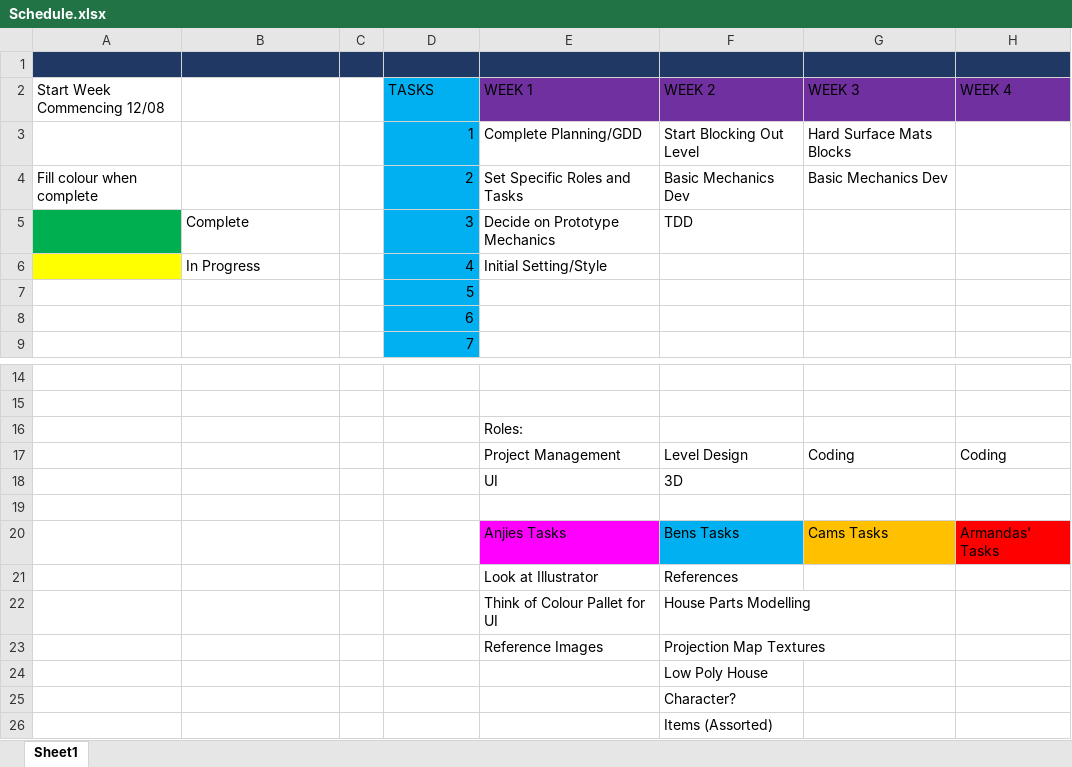
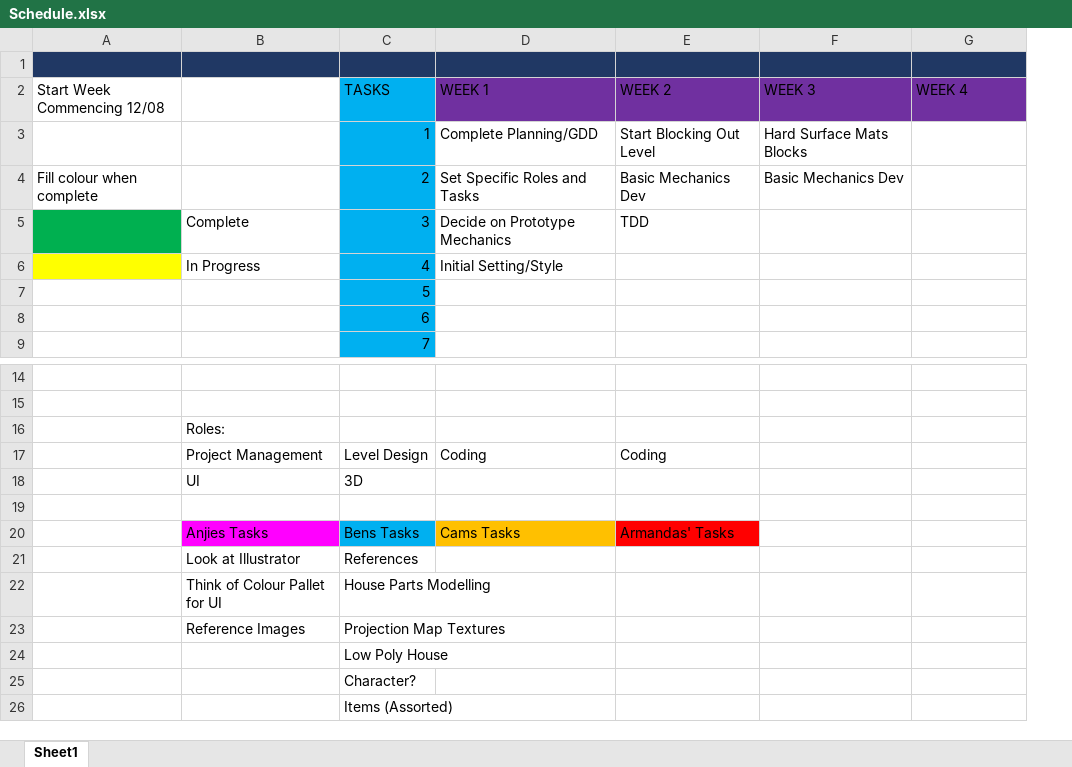
Before and after one commit to AstralSpire/TwinStarProjects, an Excel workbook: Schedule.xlsx, sheet Sheet1, drawn as a sheet; only a part is shown, gaps mark what is left out; values as stored, in another font and other column widths than the file's, no borders; removed rows and columns are numbered as before the commit, all else as after; the diff names each change by its address in the sheet, - before the commit and + after, or states it on an @@ line.

Commit message:
updates

```diff
--- a/Schedule.xlsx (sheet Sheet1)
+++ b/Schedule.xlsx (sheet Sheet1)
-column C, empty
-row 16:  |  |  |  | Roles:
-row 17:  |  |  |  | Project Management | Level Design | Coding | Coding
-row 18:  |  |  |  | UI | 3D
+row 16:  | Roles:
+row 17:  | Project Management | Level Design | Coding | Coding
+row 18:  | UI | 3D
-row 20:  |  |  |  | Anjies Tasks | Bens Tasks | Cams Tasks | Armandas' Tasks
-row 21:  |  |  |  | Look at Illustrator | References
-row 22:  |  |  |  | Think of Colour Pallet for UI | House Parts Modelling
-row 23:  |  |  |  | Reference Images | Projection Map Textures
-row 24:  |  |  |  |  | Low Poly House
-row 25:  |  |  |  |  | Character?
-row 26:  |  |  |  |  | Items (Assorted)
+row 20:  | Anjies Tasks | Bens Tasks | Cams Tasks | Armandas' Tasks
+row 21:  | Look at Illustrator | References
+row 22:  | Think of Colour Pallet for UI | House Parts Modelling
+row 23:  | Reference Images | Projection Map Textures
+row 24:  |  | Low Poly House
+row 25:  |  | Character?
+row 26:  |  | Items (Assorted)
```
